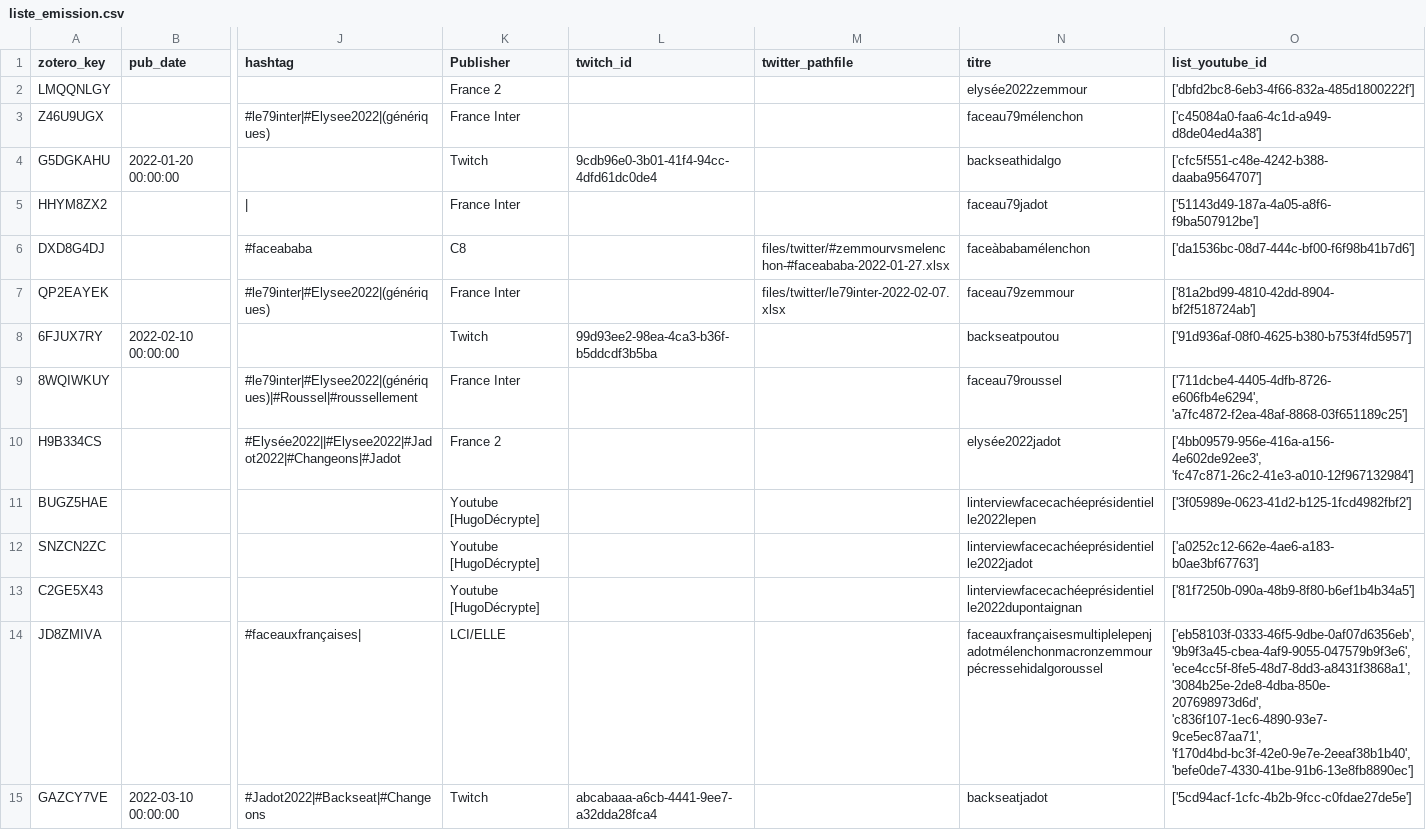
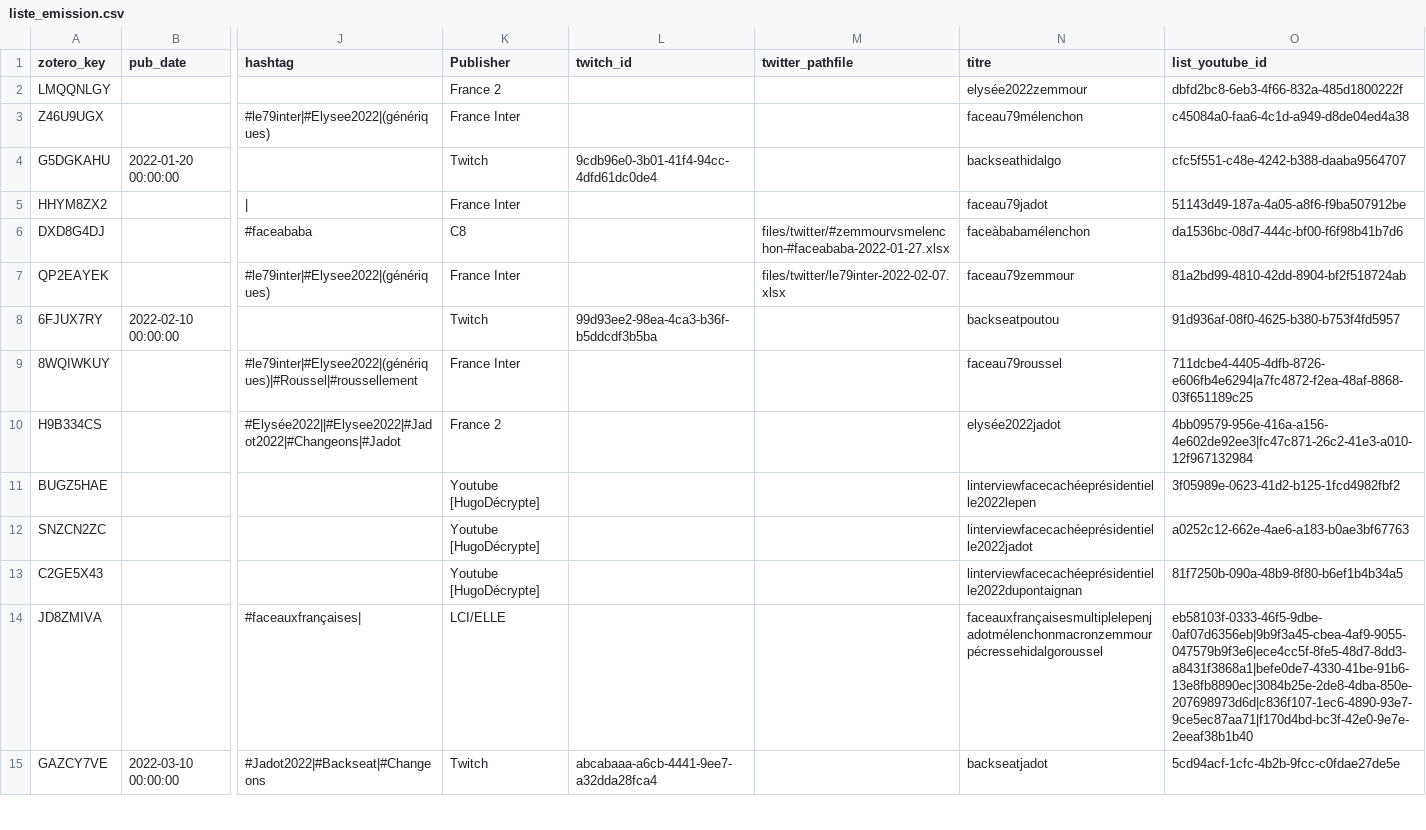
Before and after one commit to luneauaymeric/build_corpus, a CSV file: script/liste_emission.csv, drawn as a sheet; only a part is shown, gaps mark what is left out; the diff covers the shown part only; the diff names each change by its address in the sheet, - before the commit and + after, or states it on an @@ line.

Commit message:
new list_emission

```diff
--- a/script/liste_emission.csv
+++ b/script/liste_emission.csv
-O2 (list_youtube_id): ['dbfd2bc8-6eb3-4f66-832a-485d1800222f']
+O2 (list_youtube_id): dbfd2bc8-6eb3-4f66-832a-485d1800222f
-O3 (list_youtube_id): ['c45084a0-faa6-4c1d-a949-d8de04ed4a38']
+O3 (list_youtube_id): c45084a0-faa6-4c1d-a949-d8de04ed4a38
-O4 (list_youtube_id): ['cfc5f551-c48e-4242-b388-daaba9564707']
+O4 (list_youtube_id): cfc5f551-c48e-4242-b388-daaba9564707
-O5 (list_youtube_id): ['51143d49-187a-4a05-a8f6-f9ba507912be']
+O5 (list_youtube_id): 51143d49-187a-4a05-a8f6-f9ba507912be
-O6 (list_youtube_id): ['da1536bc-08d7-444c-bf00-f6f98b41b7d6']
+O6 (list_youtube_id): da1536bc-08d7-444c-bf00-f6f98b41b7d6
-O7 (list_youtube_id): ['81a2bd99-4810-42dd-8904-bf2f518724ab']
+O7 (list_youtube_id): 81a2bd99-4810-42dd-8904-bf2f518724ab
-O8 (list_youtube_id): ['91d936af-08f0-4625-b380-b753f4fd5957']
+O8 (list_youtube_id): 91d936af-08f0-4625-b380-b753f4fd5957
-O9 (list_youtube_id): ['711dcbe4-4405-4dfb-8726-e606fb4e6294', 'a7fc4872-f2ea-48af-8868-03f651189c25']
+O9 (list_youtube_id): 711dcbe4-4405-4dfb-8726-e606fb4e6294|a7fc4872-f2ea-48af-8868-03f651189c25
-O10 (list_youtube_id): ['4bb09579-956e-416a-a156-4e602de92ee3', 'fc47c871-26c2-41e3-a010-12f967132984']
+O10 (list_youtube_id): 4bb09579-956e-416a-a156-4e602de92ee3|fc47c871-26c2-41e3-a010-12f967132984
-O11 (list_youtube_id): ['3f05989e-0623-41d2-b125-1fcd4982fbf2']
+O11 (list_youtube_id): 3f05989e-0623-41d2-b125-1fcd4982fbf2
-O12 (list_youtube_id): ['a0252c12-662e-4ae6-a183-b0ae3bf67763']
+O12 (list_youtube_id): a0252c12-662e-4ae6-a183-b0ae3bf67763
-O13 (list_youtube_id): ['81f7250b-090a-48b9-8f80-b6ef1b4b34a5']
+O13 (list_youtube_id): 81f7250b-090a-48b9-8f80-b6ef1b4b34a5
-O14 (list_youtube_id): ['eb58103f-0333-46f5-9dbe-0af07d6356eb', '9b9f3a45-cbea-4af9-9055-047579b9f3e6', 'ece4cc5f-8fe5-48d7-8dd3-a8431f3868a1', '3084b25e-2de8-4dba-850e-207698973d6d', 'c836f107-1ec6-4890-93e7-9ce5ec87aa71', 'f170d4bd-bc3f-42e0-9e7e-2eeaf38b1b40', 'befe0de7-4330-41be-91b6-13e8fb8890ec']
+O14 (list_youtube_id): eb58103f-0333-46f5-9dbe-0af07d6356eb|9b9f3a45-cbea-4af9-9055-047579b9f3e6|ece4cc5f-8fe5-48d7-8dd3-a8431f3868a1|befe0de7-4330-41be-91b6-13e8fb8890ec|3084b25e-2de8-4dba-850e-207698973d6d|c836f107-1ec6-4890-93e7-9ce5ec87aa71|f170d4bd-bc3f-42e0-9e7e-2eeaf38b1b40
-O15 (list_youtube_id): ['5cd94acf-1cfc-4b2b-9fcc-c0fdae27de5e']
+O15 (list_youtube_id): 5cd94acf-1cfc-4b2b-9fcc-c0fdae27de5e
```
Also changed, not shown: 83 edited cells elsewhere in this file, 3 other files.
